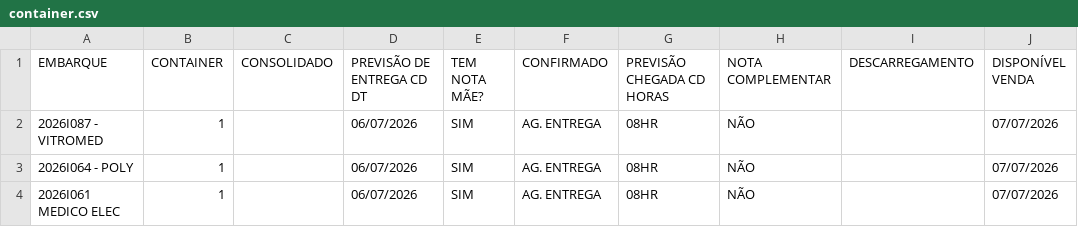
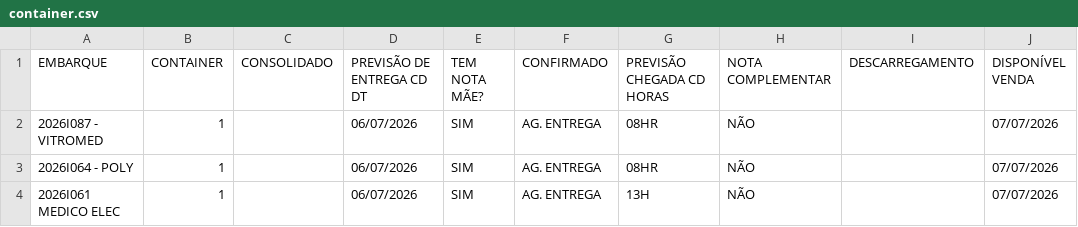
Before and after one commit to FelipeFreitasLabor/FUP-IMPORTA-O, a CSV file: container.csv, drawn as a sheet; only a part is shown; the diff names each change by its address in the sheet, - before the commit and + after, or states it on an @@ line.

Commit message:
Add files via upload

```diff
--- a/container.csv
+++ b/container.csv
-G4 (PREVISÃO CHEGADA CD HORAS): 08HR
+G4 (PREVISÃO CHEGADA CD HORAS): 13H
```
